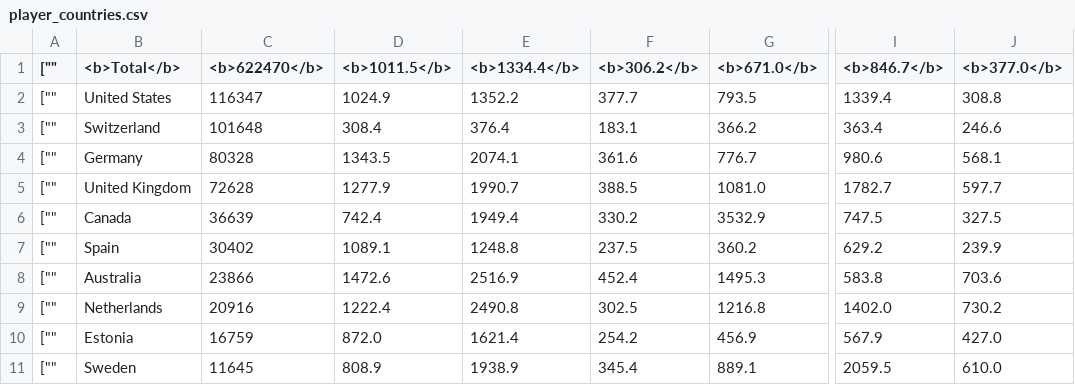
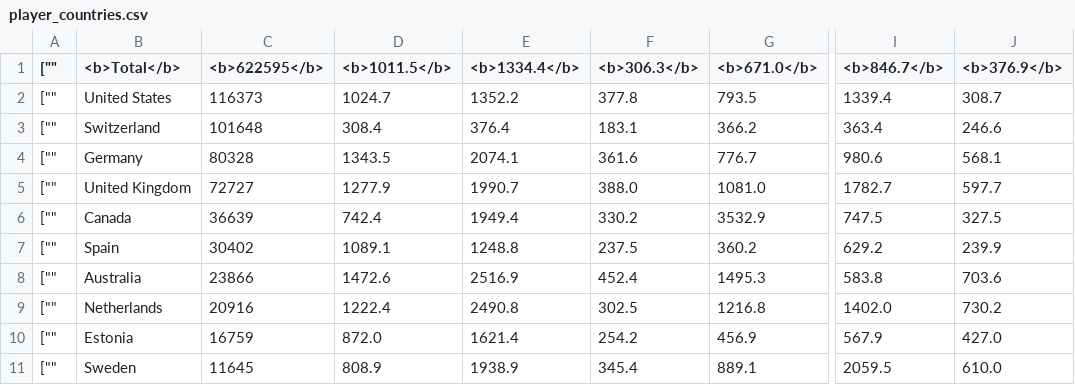
Before and after one commit to mattfel1/geoscents_stats, a CSV file: player_countries.csv, drawn as a sheet; only a part is shown, gaps mark what is left out; the diff names each change by its address in the sheet, - before the commit and + after, or states it on an @@ line.

```diff
--- a/player_countries.csv
+++ b/player_countries.csv
-C1: <b>622470</b>
+C1: <b>622595</b>
-F1: <b>306.2</b>
+F1: <b>306.3</b>
-J1: <b>377.0</b>
+J1: <b>376.9</b>
-C2 (<b>622595</b>): 116347
+C2 (<b>622595</b>): 116373
-D2 (<b>1011.5</b>): 1024.9
+D2 (<b>1011.5</b>): 1024.7
-F2 (<b>306.3</b>): 377.7
+F2 (<b>306.3</b>): 377.8
-J2 (<b>376.9</b>): 308.8
+J2 (<b>376.9</b>): 308.7
-C5 (<b>622595</b>): 72628
+C5 (<b>622595</b>): 72727
-F5 (<b>306.3</b>): 388.5
+F5 (<b>306.3</b>): 388.0
```
Also changed, not shown: 5 other files.
